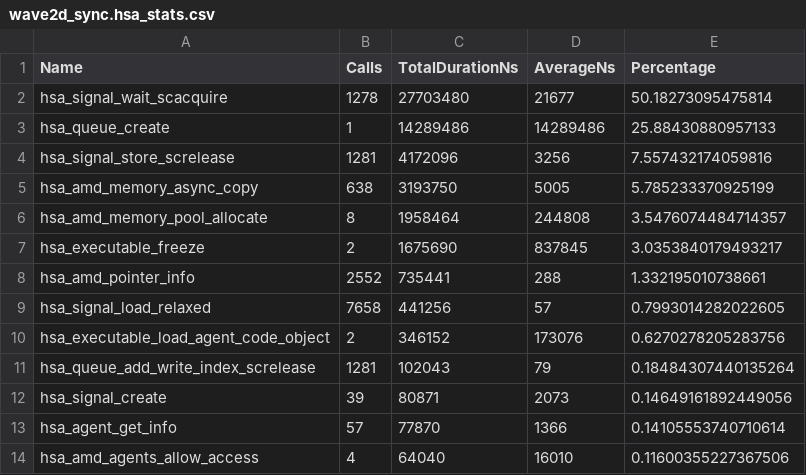
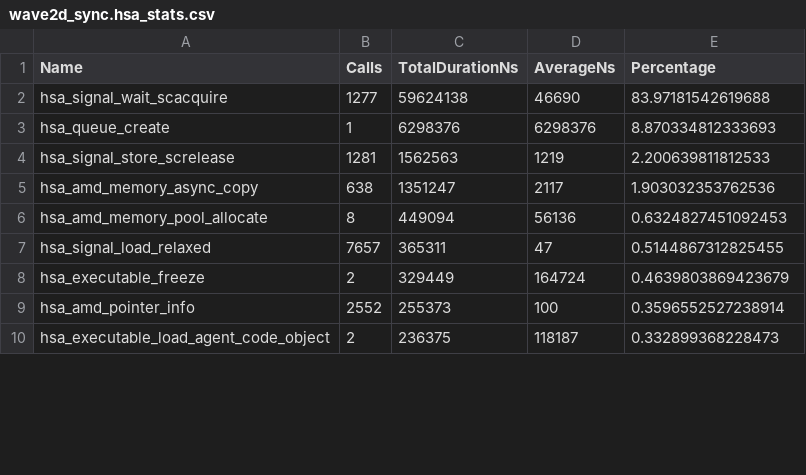
Before and after one commit to pelagos-consulting/HIP_Course, a CSV file: course_material/L8_IO_Optimisation/rocprof_trace/wave2d_sync.hsa_stats.csv, drawn as a sheet; only a part is shown; the diff covers the shown part only.

```diff
--- a/course_material/L8_IO_Optimisation/rocprof_trace/wave2d_sync.hsa_stats.csv
+++ b/course_material/L8_IO_Optimisation/rocprof_trace/wave2d_sync.hsa_stats.csv
@@ -1,14 +1,10 @@
 "Name","Calls","TotalDurationNs","AverageNs","Percentage"
-"hsa_signal_wait_scacquire",1278,27703480,21677,50.18273095475814
-"hsa_queue_create",1,14289486,14289486,25.88430880957133
-"hsa_signal_store_screlease",1281,4172096,3256,7.557432174059816
-"hsa_amd_memory_async_copy",638,3193750,5005,5.785233370925199
-"hsa_amd_memory_pool_allocate",8,1958464,244808,3.5476074484714357
-"hsa_executable_freeze",2,1675690,837845,3.0353840179493217
-"hsa_amd_pointer_info",2552,735441,288,1.332195010738661
-"hsa_signal_load_relaxed",7658,441256,57,0.7993014282022605
-"hsa_executable_load_agent_code_object",2,346152,173076,0.6270278205283756
-"hsa_queue_add_write_index_screlease",1281,102043,79,0.18484307440135264
-"hsa_signal_create",39,80871,2073,0.14649161892449056
-"hsa_agent_get_info",57,77870,1366,0.14105553740710614
-"hsa_amd_agents_allow_access",4,64040,16010,0.11600355227367506
+"hsa_signal_wait_scacquire",1277,59624138,46690,83.97181542619688
+"hsa_queue_create",1,6298376,6298376,8.870334812333693
+"hsa_signal_store_screlease",1281,1562563,1219,2.200639811812533
+"hsa_amd_memory_async_copy",638,1351247,2117,1.903032353762536
+"hsa_amd_memory_pool_allocate",8,449094,56136,0.6324827451092453
+"hsa_signal_load_relaxed",7657,365311,47,0.5144867312825455
+"hsa_executable_freeze",2,329449,164724,0.4639803869423679
+"hsa_amd_pointer_info",2552,255373,100,0.3596552527238914
+"hsa_executable_load_agent_code_object",2,236375,118187,0.332899368228473
```
Also changed, not shown: 10 added rows, 6 removed rows and 45 edited cells elsewhere in this file, course_material/L8_IO_Optimisation/rocprof_trace/wave2d_async_events.stats.csv, course_material/L8_IO_Optimisation/rocprof_trace/wave2d_async_streams.hip_stats.csv, 23 other files.
